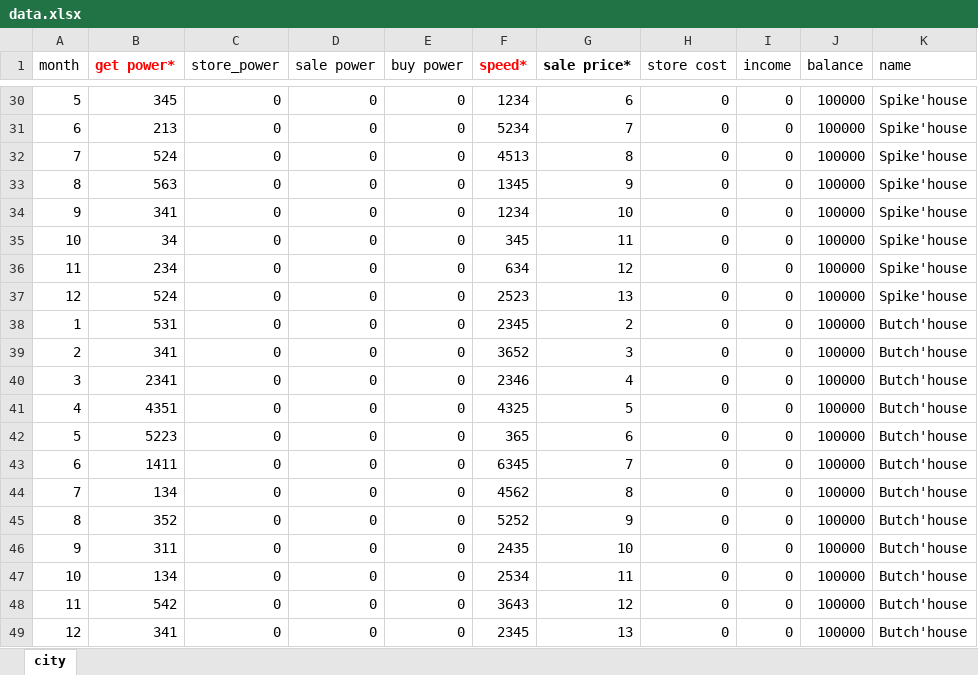
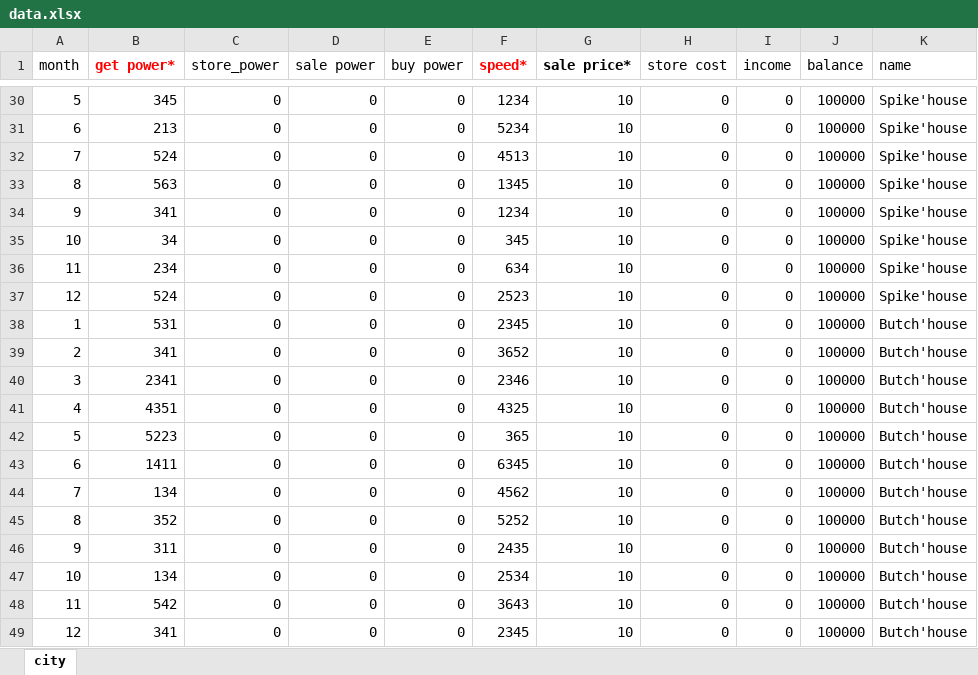
Before and after one commit to liyouuuu/code, an Excel workbook: data.xlsx, sheet city, drawn as a sheet; only a part is shown, gaps mark what is left out; values as stored, in another font and other column widths than the file's, no borders; the diff covers the shown part only; the diff names each change by its address in the sheet, - before the commit and + after, or states it on an @@ line.

Commit message:
store price is 10 sale price is 10

```diff
--- a/data.xlsx (sheet city)
+++ b/data.xlsx (sheet city)
-G30 (sale price*): 6
+G30 (sale price*): 10
-G31 (sale price*): 7
+G31 (sale price*): 10
-G32 (sale price*): 8
+G32 (sale price*): 10
-G33 (sale price*): 9
+G33 (sale price*): 10
-G35 (sale price*): 11
+G35 (sale price*): 10
-G36 (sale price*): 12
+G36 (sale price*): 10
-G37 (sale price*): 13
+G37 (sale price*): 10
-G38 (sale price*): 2
+G38 (sale price*): 10
-G39 (sale price*): 3
+G39 (sale price*): 10
-G40 (sale price*): 4
+G40 (sale price*): 10
-G41 (sale price*): 5
+G41 (sale price*): 10
-G42 (sale price*): 6
+G42 (sale price*): 10
-G43 (sale price*): 7
+G43 (sale price*): 10
-G44 (sale price*): 8
+G44 (sale price*): 10
-G45 (sale price*): 9
+G45 (sale price*): 10
-G47 (sale price*): 11
+G47 (sale price*): 10
-G48 (sale price*): 12
+G48 (sale price*): 10
-G49 (sale price*): 13
+G49 (sale price*): 10
```
Also changed, not shown: 26 edited cells elsewhere in this sheet.
